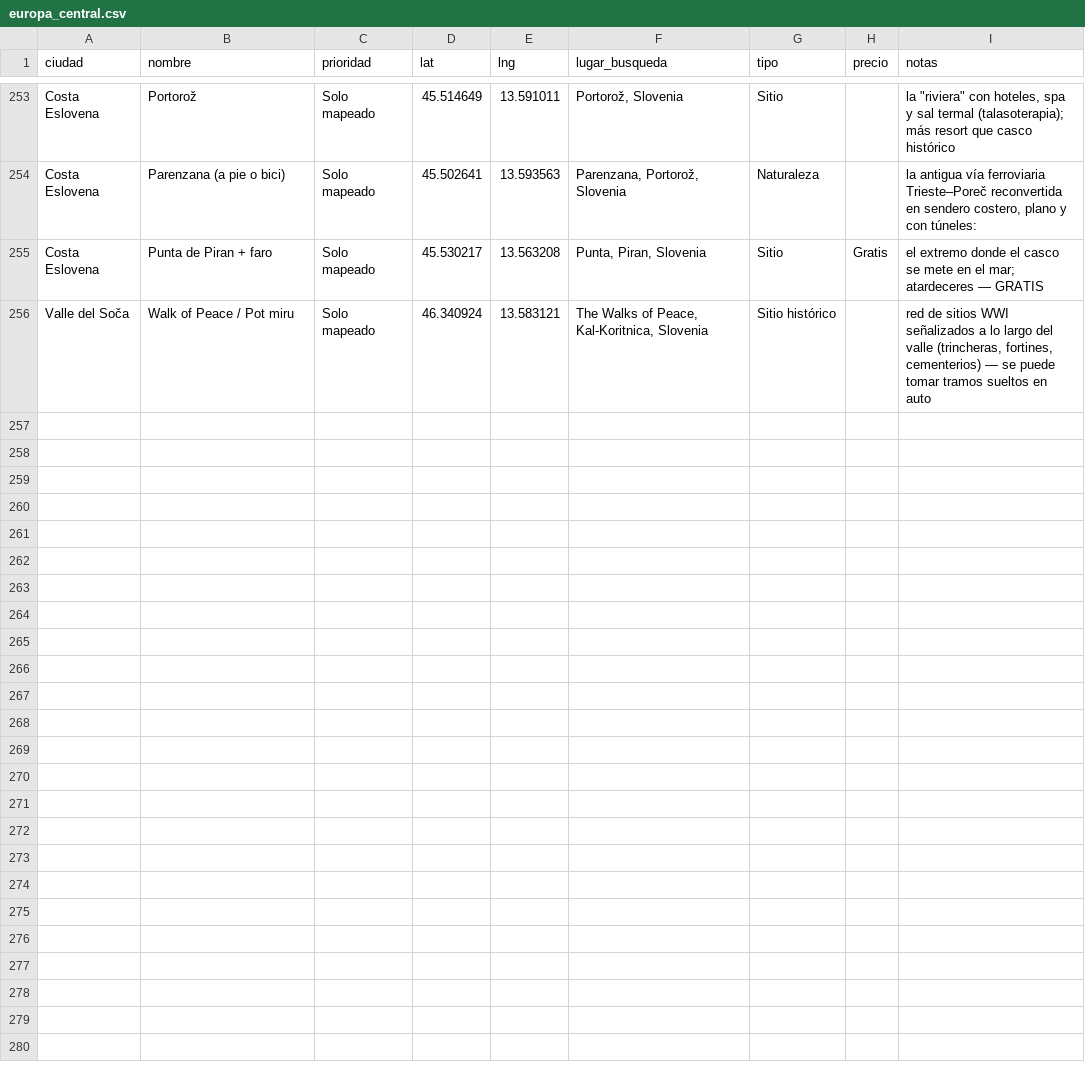
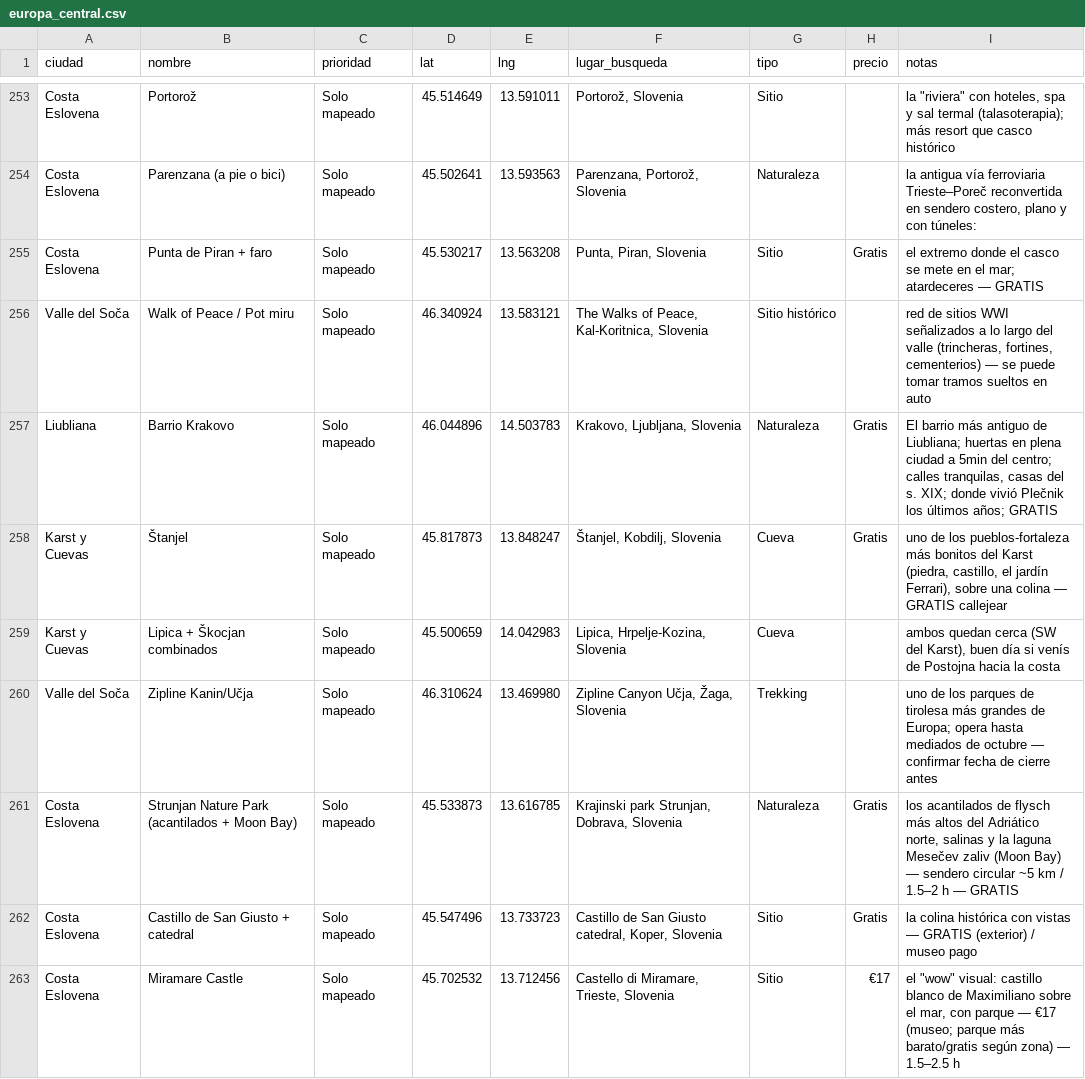
Before and after one commit to brunotamaro-00/eurotrip, a CSV file: recursos/google_maps/europa_central.csv, drawn as a sheet; only a part is shown, gaps mark what is left out; the diff names each change by its address in the sheet, - before the commit and + after, or states it on an @@ line.

```diff
--- a/recursos/google_maps/europa_central.csv
+++ b/recursos/google_maps/europa_central.csv
+row 257: Liubliana | Barrio Krakovo | Solo mapeado | 46.044896 | 14.503783 | Krakovo, Ljubljana, Slovenia | Naturaleza | Gratis | El barrio más antiguo de Liubliana; huertas en plena ciudad a 5min del centro; calles tranquilas, casas del s. XIX; donde vivió Plečnik los últimos años; GRATIS
+row 258: Karst y Cuevas | Štanjel | Solo mapeado | 45.817873 | 13.848247 | Štanjel, Kobdilj, Slovenia | Cueva | Gratis | uno de los pueblos-fortaleza más bonitos del Karst (piedra, castillo, el jardín Ferrari), sobre una colina — GRATIS callejear
+row 259: Karst y Cuevas | Lipica + Škocjan combinados | Solo mapeado | 45.500659 | 14.042983 | Lipica, Hrpelje-Kozina, Slovenia | Cueva |  | ambos quedan cerca (SW del Karst), buen día si venís de Postojna hacia la costa
+row 260: Valle del Soča | Zipline Kanin/Učja | Solo mapeado | 46.310624 | 13.469980 | Zipline Canyon Učja, Žaga, Slovenia | Trekking |  | uno de los parques de tirolesa más grandes de Europa; opera hasta mediados de octubre — confirmar fecha de cierre antes
+row 261: Costa Eslovena | Strunjan Nature Park (acantilados + Moon Bay) | Solo mapeado | 45.533873 | 13.616785 | Krajinski park Strunjan, Dobrava, Slovenia | Naturaleza | Gratis | los acantilados de flysch más altos del Adriático norte, salinas y la laguna Mesečev zaliv (Moon Bay) — sendero circular ~5 km / 1.5–2 h — GRATIS
+row 262: Costa Eslovena | Castillo de San Giusto + catedral | Solo mapeado | 45.547496 | 13.733723 | Castillo de San Giusto catedral, Koper, Slovenia | Sitio | Gratis | la colina histórica con vistas — GRATIS (exterior) / museo pago
+row 263: Costa Eslovena | Miramare Castle | Solo mapeado | 45.702532 | 13.712456 | Castello di Miramare, Trieste, Slovenia | Sitio | €17 | el "wow" visual: castillo blanco de Maximiliano sobre el mar, con parque — €17 (museo; parque más barato/gratis según zona) — 1.5–2.5 h
```
Also changed, not shown: recursos/google_maps/europa_del_sur.csv, 4 other files.
